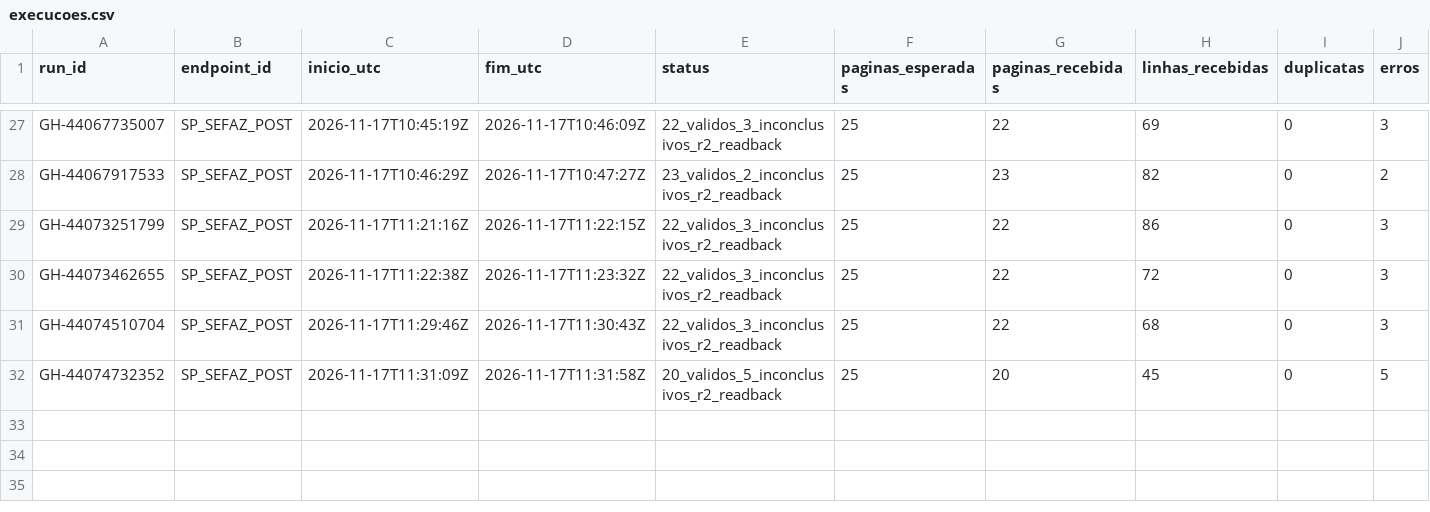
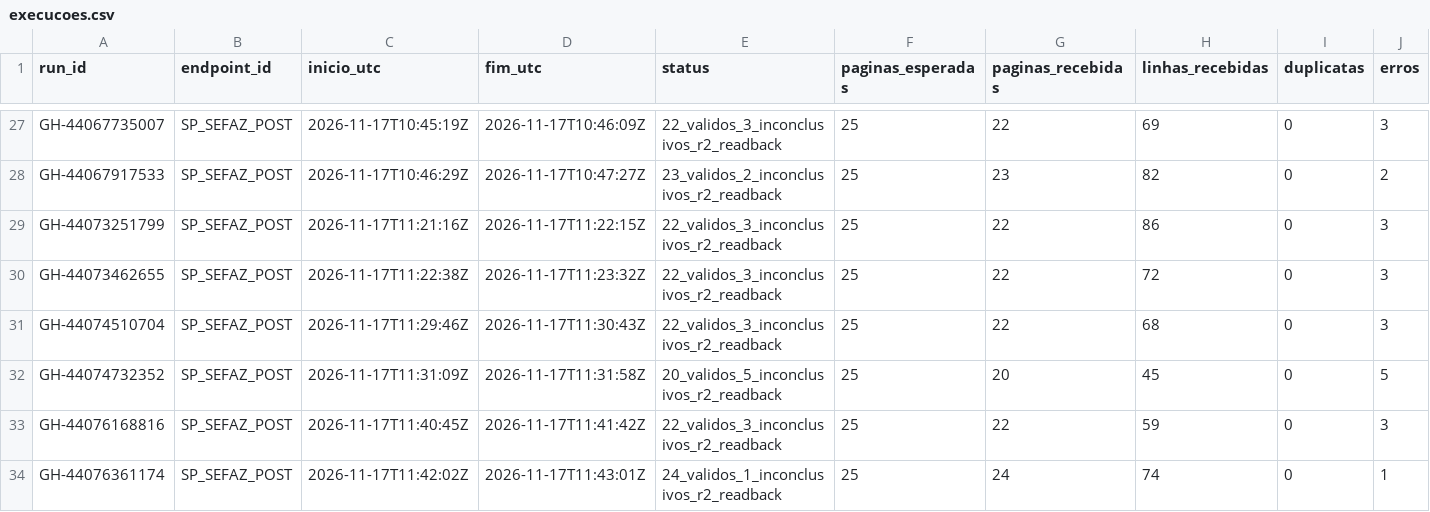
Before and after one commit to hilaliskandar/mapa_do_tesouro, a CSV file: governance/controls/investimentos_sp645/execucoes.csv, drawn as a sheet; only a part is shown, gaps mark what is left out; rows hold the shown columns only; the diff names each change by its address in the sheet, - before the commit and + after, or states it on an @@ line.

Commit message:
governance: registrar SIAFEM 2025 offsets 370 e 395

```diff
--- a/governance/controls/investimentos_sp645/execucoes.csv
+++ b/governance/controls/investimentos_sp645/execucoes.csv
+row 33: GH-44076168816 | SP_SEFAZ_POST | 2026-11-17T11:40:45Z | 2026-11-17T11:41:42Z | 22_validos_3_inconclusivos_r2_readback | 25 | 22 | 59 | 0 | 3
+row 34: GH-44076361174 | SP_SEFAZ_POST | 2026-11-17T11:42:02Z | 2026-11-17T11:43:01Z | 24_validos_1_inconclusivos_r2_readback | 25 | 24 | 74 | 0 | 1
```
